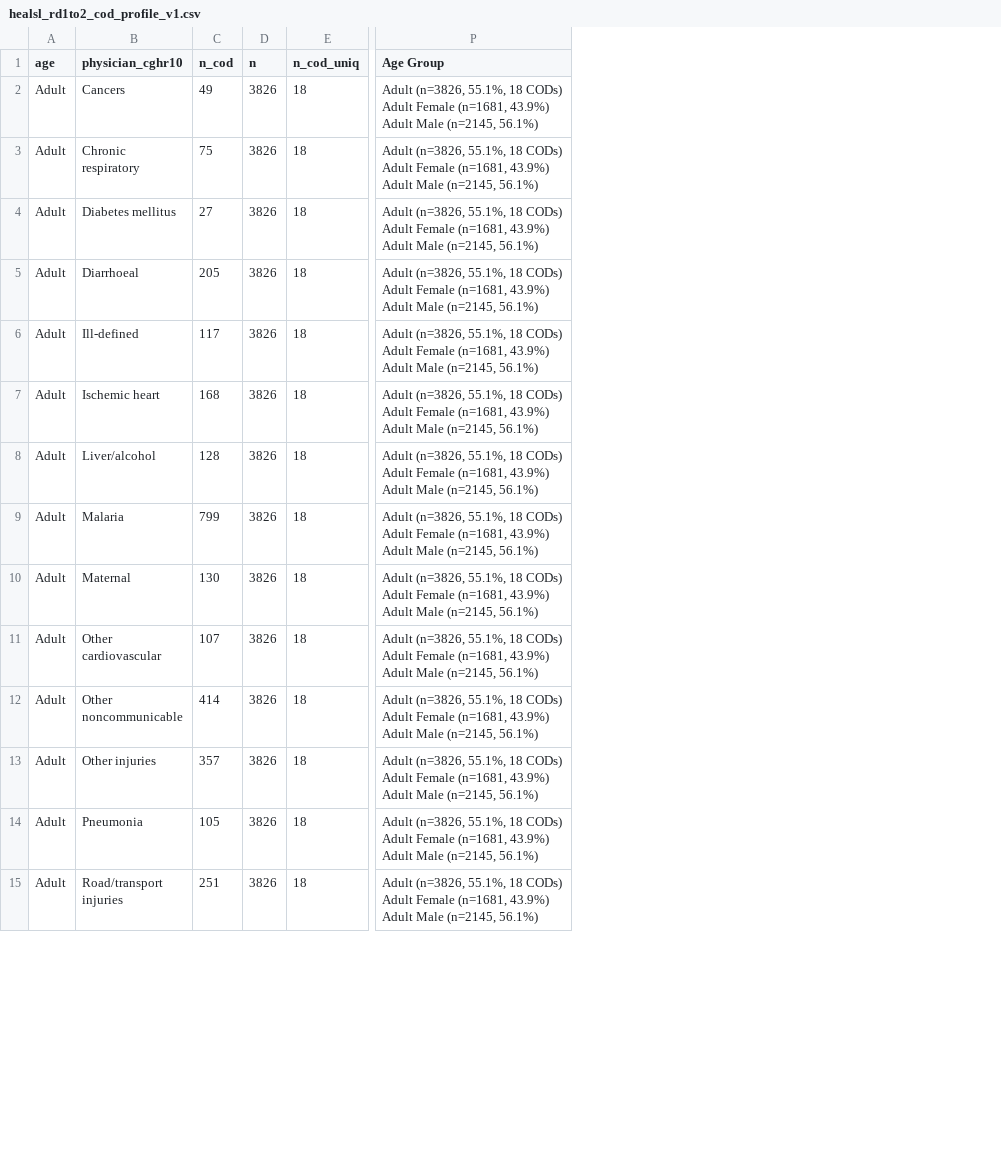
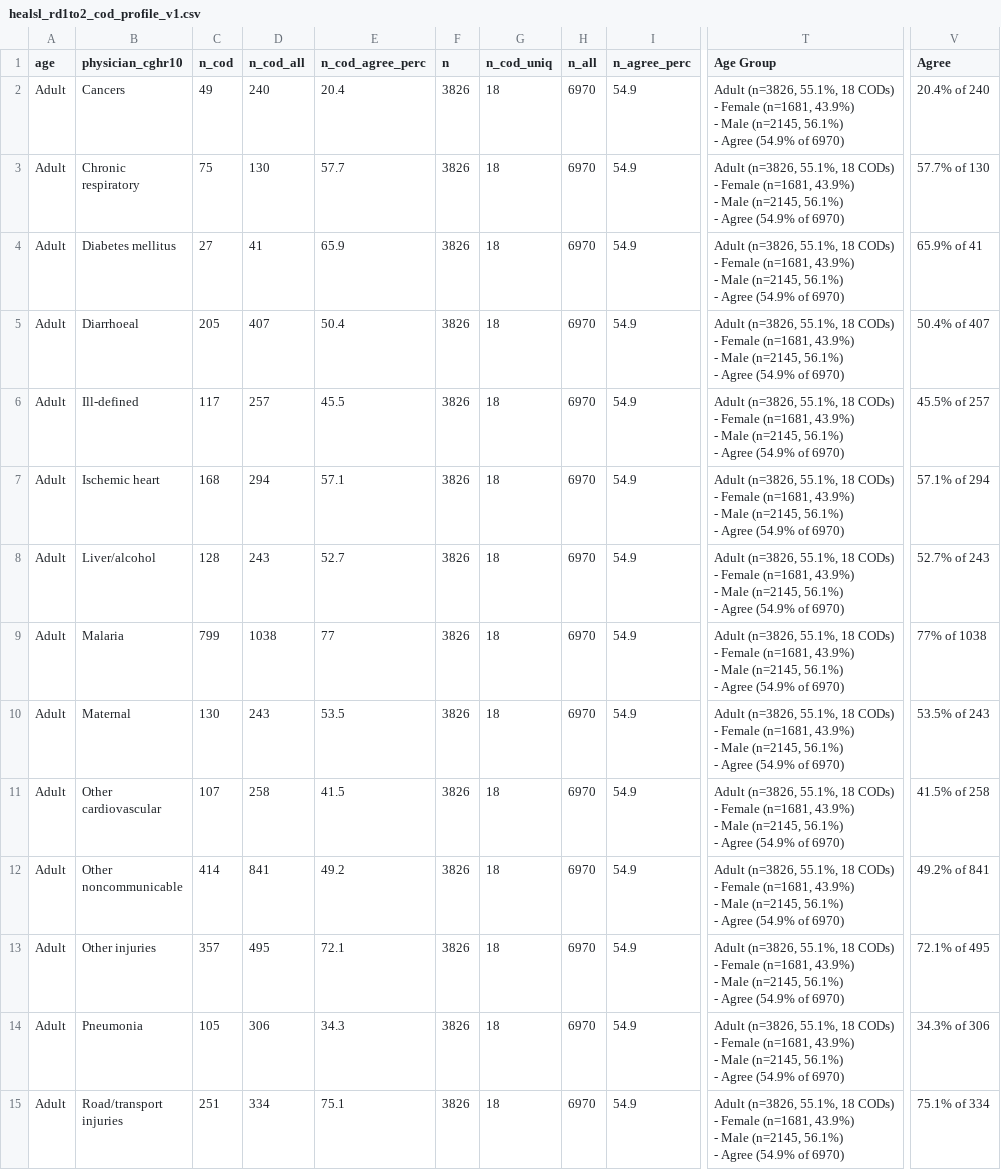
Before and after one commit to cghr-toronto/wen-et-al-2025-cava, a CSV file: data/healsl_rd1to2_cod_profile_v1.csv, drawn as a sheet; only a part is shown, gaps mark what is left out; addresses are those after the commit; ↵ is a line break in a cell; the diff covers the shown part only; the diff names each change by its address in the sheet, - before the commit and + after, or states it on an @@ line.

Commit message:
Add agreement to tables b4/b5

```diff
--- a/data/healsl_rd1to2_cod_profile_v1.csv
+++ b/data/healsl_rd1to2_cod_profile_v1.csv
+column D (n_cod_all), rows 2-15: 240 | 130 | 41 | 407 | 257 | 294 | 243 | 1038 | 243 | 258 | 841 | 495 | 306 | 334
+column E (n_cod_agree_perc), rows 2-15: 20.4 | 57.7 | 65.9 | 50.4 | 45.5 | 57.1 | 52.7 | 77 | 53.5 | 41.5 | 49.2 | 72.1 | 34.3 | 75.1
+column H (n_all), rows 2-15: all 6970
+column I (n_agree_perc), rows 2-15: all 54.9
+column V (Agree), rows 2-15: 20.4% of 240 | 57.7% of 130 | 65.9% of 41 | 50.4% of 407 | 45.5% of 257 | 57.1% of 294 | 52.7% of 243 | 77% of 1038 | 53.5% of 243 | 41.5% of 258 | 49.2% of 841 | 72.1% of 495 | 34.3% of 306 | 75.1% of 334
-T2:T15 (Age Group): …18 CODs) ↵ Adult Female (n=1681, 43.9%) ↵ Adult Male (n=2145, 56.1%)
+T2:T15 (Age Group): …18 CODs) ↵ - Female (n=1681, 43.9%) ↵ - Male (n=2145, 56.1%) ↵ - Agree (54.9% of 6970)
```
Also changed, not shown: 20 edited cells elsewhere in this file, data/healsl_rd1to2_age_profile_v1.csv, 13 other files.
